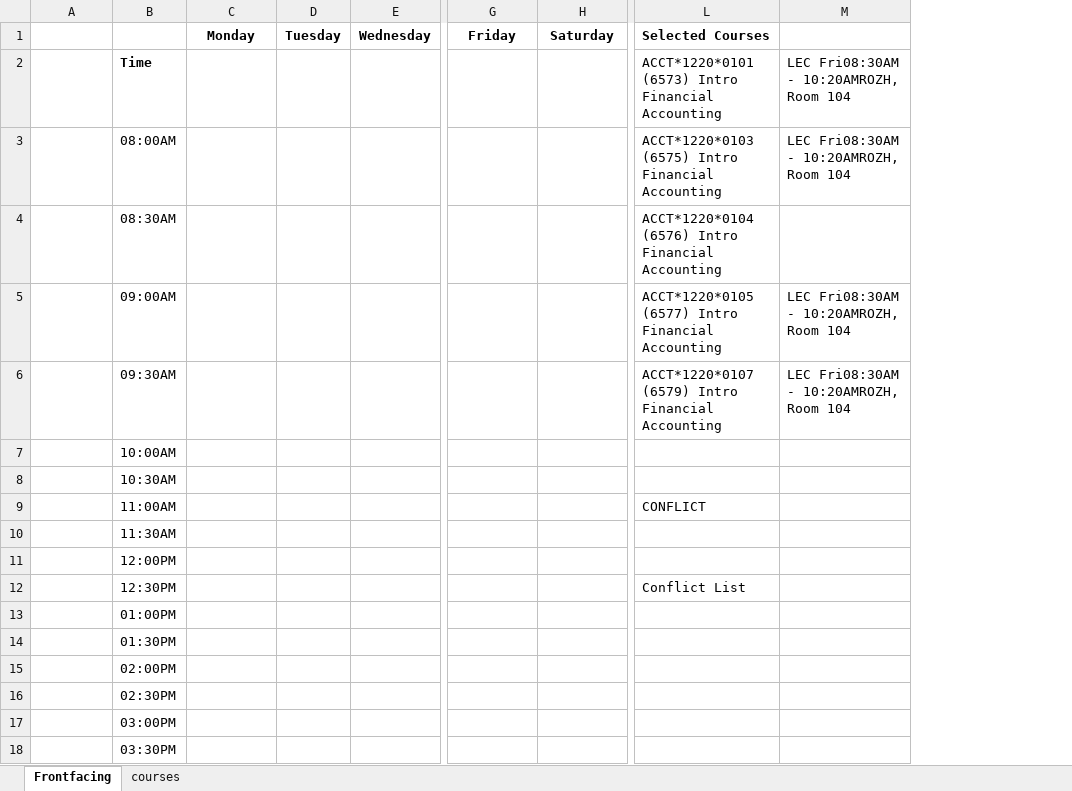
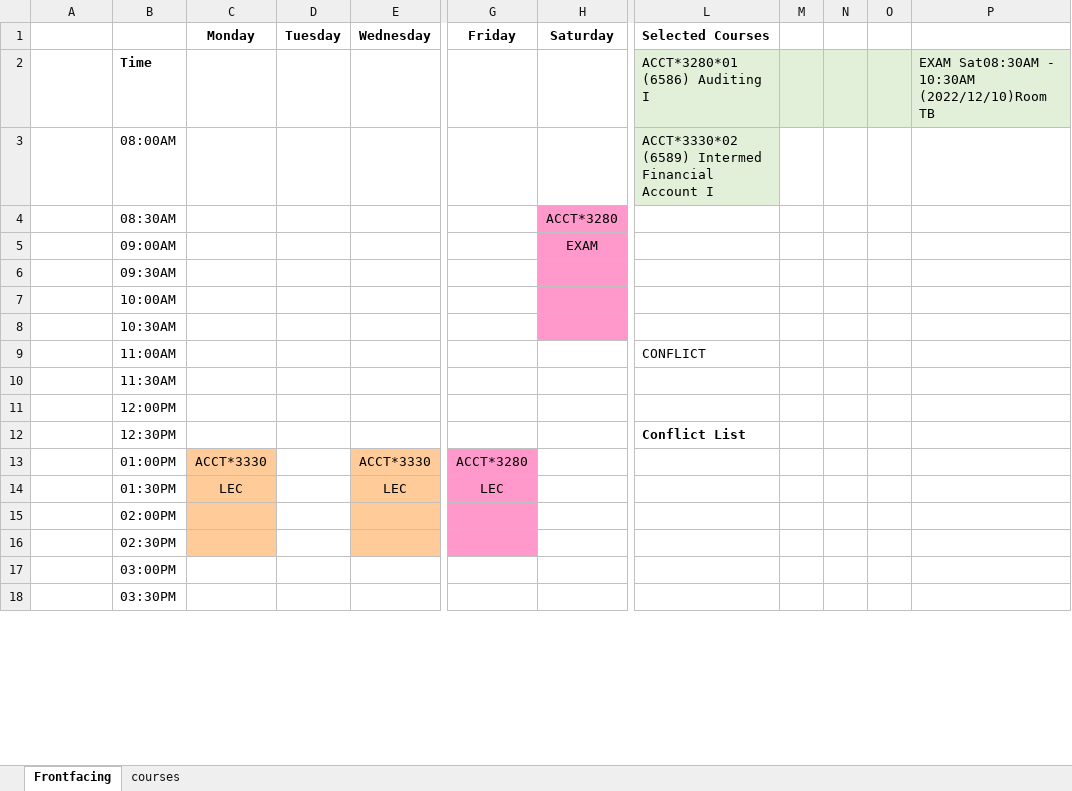
Before and after one commit to sbaluja/course-scheduler, an Excel workbook: testing-vba.xlsm, sheet Frontfacing, drawn as a sheet; only a part is shown, gaps mark what is left out; values as stored, in another font and other column widths than the file's, no borders; charts and pictures not drawn; removed rows and columns are numbered as before the commit, all else as after; the diff names each change by its address in the sheet, - before the commit and + after, or states it on an @@ line.

Commit message:
extended labelling logic for saturdays and sundays

```diff
--- a/testing-vba.xlsm (sheet Frontfacing)
+++ b/testing-vba.xlsm (sheet Frontfacing)
-column M, rows 2-6: LEC Fri08:30AM - 10:20AMROZH, Room 104 | LEC Fri08:30AM - 10:20AMROZH, Room 104 |  | LEC Fri08:30AM - 10:20AMROZH, Room 104 | LEC Fri08:30AM - 10:20AMROZH, Room 104
+column M, empty
+column N, empty
+column O, empty
+column P, row 2: EXAM Sat08:30AM - 10:30AM (2022/12/10)Room TB
-L2 (Selected Courses): ACCT*1220*0101 (6573) Intro Financial Accounting
+L2 (Selected Courses): ACCT*3280*01 (6586) Auditing I
-L2:L3 fill: none
+L2:L3 fill: #E2F0D9
-L3 (Selected Courses): ACCT*1220*0103 (6575) Intro Financial Accounting
+L3 (Selected Courses): ACCT*3330*02 (6589) Intermed Financial Account I
-H4 (Saturday): (empty)
+H4 (Saturday): ACCT*3280
-H4:H8 fill: none
+H4:H8 fill: #FF99CC
-L4 (Selected Courses): ACCT*1220*0104 (6576) Intro Financial Accounting
+L4 (Selected Courses): (empty)
-H5 (Saturday): (empty)
+H5 (Saturday): EXAM
-L5 (Selected Courses): ACCT*1220*0105 (6577) Intro Financial Accounting
+L5 (Selected Courses): (empty)
-L6 (Selected Courses): ACCT*1220*0107 (6579) Intro Financial Accounting
+L6 (Selected Courses): (empty)
-L12 bold: off
+L12 bold: on
-C13 (Monday): (empty)
+C13 (Monday): ACCT*3330
-C13:C16 fill: none
+C13:C16 fill: #FFCC99
-E13 (Wednesday): (empty)
+E13 (Wednesday): ACCT*3330
-E13:E16 fill: none
+E13:E16 fill: #FFCC99
-G13 (Friday): (empty)
+G13 (Friday): ACCT*3280
-G13:G16 fill: none
+G13:G16 fill: #FF99CC
-C14 (Monday): (empty)
+C14 (Monday): LEC
-E14 (Wednesday): (empty)
+E14 (Wednesday): LEC
-G14 (Friday): (empty)
+G14 (Friday): LEC
```
Also changed, not shown: sheet courses.
